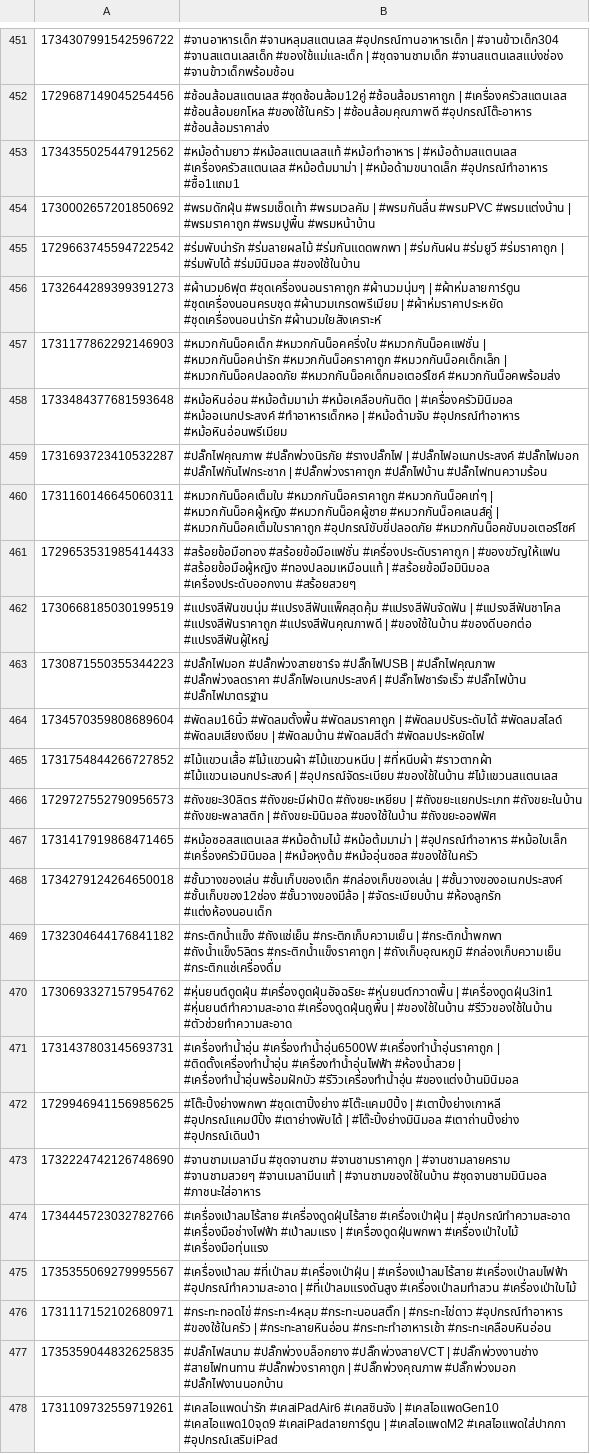
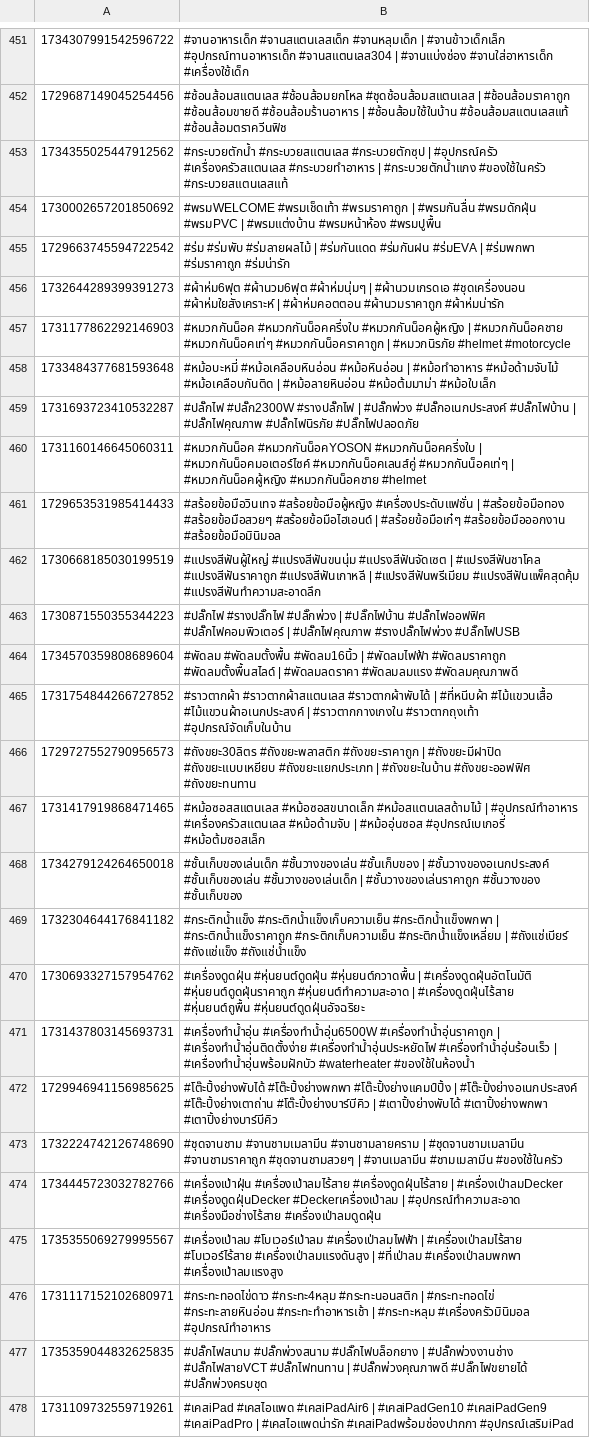
Before and after one commit to ohmwarareok/tiktok-captions, a CSV file: captions.csv, drawn as a sheet; only a part is shown, gaps mark what is left out; the diff covers the shown part only; the diff names each change by its address in the sheet, - before the commit and + after, or states it on an @@ line.

```diff
--- a/captions.csv
+++ b/captions.csv
-B451: #จานอาหารเด็ก #จานหลุมสแตนเลส #อุปกรณ์ทานอาหารเด็ก | #จานข้าวเด็ก304 #จานสแตนเลสเด็ก #ของใช้แม่และเด็ก | #ชุดจานชามเด็ก #จานสแตนเลสแบ่งช่อง #จานข้าวเด็กพร้อมช้อน
+B451: #จานอาหารเด็ก #จานสแตนเลสเด็ก #จานหลุมเด็ก | #จานข้าวเด็กเล็ก #อุปกรณ์ทานอาหารเด็ก #จานสแตนเลส304 | #จานแบ่งช่อง #จานใส่อาหารเด็ก #เครื่องใช้เด็ก
-B452: #ช้อนส้อมสแตนเลส #ชุดช้อนส้อม12คู่ #ช้อนส้อมราคาถูก | #เครื่องครัวสแตนเลส #ช้อนส้อมยกโหล #ของใช้ในครัว | #ช้อนส้อมคุณภาพดี #อุปกรณ์โต๊ะอาหาร #ช้อนส้อมราคาส่ง
+B452: #ช้อนส้อมสแตนเลส #ช้อนส้อมยกโหล #ชุดช้อนส้อมสแตนเลส | #ช้อนส้อมราคาถูก #ช้อนส้อมขายดี #ช้อนส้อมร้านอาหาร | #ช้อนส้อมใช้ในบ้าน #ช้อนส้อมสแตนเลสแท้ #ช้อนส้อมตราควีนฟิช
-B453: #หม้อด้ามยาว #หม้อสแตนเลสแท้ #หม้อทำอาหาร | #หม้อด้ามสแตนเลส #เครื่องครัวสแตนเลส #หม้อต้มมาม่า | #หม้อด้ามขนาดเล็ก #อุปกรณ์ทำอาหาร #ซื้อ1แถม1
+B453: #กระบวยตักน้ำ #กระบวยสแตนเลส #กระบวยตักซุป | #อุปกรณ์ครัว #เครื่องครัวสแตนเลส #กระบวยทำอาหาร | #กระบวยตักน้ำแกง #ของใช้ในครัว #กระบวยสแตนเลสแท้
-B454: #พรมดักฝุ่น #พรมเช็ดเท้า #พรมเวลคัม | #พรมกันลื่น #พรมPVC #พรมแต่งบ้าน | #พรมราคาถูก #พรมปูพื้น #พรมหน้าบ้าน
+B454: #พรมWELCOME #พรมเช็ดเท้า #พรมราคาถูก | #พรมกันลื่น #พรมดักฝุ่น #พรมPVC | #พรมแต่งบ้าน #พรมหน้าห้อง #พรมปูพื้น
-B455: #ร่มพับน่ารัก #ร่มลายผลไม้ #ร่มกันแดดพกพา | #ร่มกันฝน #ร่มยูวี #ร่มราคาถูก | #ร่มพับได้ #ร่มมินิมอล #ของใช้ในบ้าน
+B455: #ร่ม #ร่มพับ #ร่มลายผลไม้ | #ร่มกันแดด #ร่มกันฝน #ร่มEVA | #ร่มพกพา #ร่มราคาถูก #ร่มน่ารัก
-B456: #ผ้านวม6ฟุต #ชุดเครื่องนอนราคาถูก #ผ้านวมนุ่มๆ | #ผ้าห่มลายการ์ตูน #ชุดเครื่องนอนครบชุด #ผ้านวมเกรดพรีเมียม | #ผ้าห่มราคาประหยัด #ชุดเครื่องนอนน่ารัก #ผ้านวมใยสังเคราะห์
+B456: #ผ้าห่ม6ฟุต #ผ้านวม6ฟุต #ผ้าห่มนุ่มๆ | #ผ้านวมเกรดเอ #ชุดเครื่องนอน #ผ้าห่มใยสังเคราะห์ | #ผ้าห่มคอตตอน #ผ้านวมราคาถูก #ผ้าห่มน่ารัก
-B457: #หมวกกันน็อคเด็ก #หมวกกันน็อคครึ่งใบ #หมวกกันน็อคแฟชั่น | #หมวกกันน็อคน่ารัก #หมวกกันน็อคราคาถูก #หมวกกันน็อคเด็กเล็ก | #หมวกกันน็อคปลอดภัย #หมวกกันน็อคเด็กมอเตอร์ไซค์ #หมวกกันน็อคพร้อมส่ง
+B457: #หมวกกันน็อค #หมวกกันน็อคครึ่งใบ #หมวกกันน็อคผู้หญิง | #หมวกกันน็อคชาย #หมวกกันน็อคเท่ๆ #หมวกกันน็อคราคาถูก | #หมวกนิรภัย #helmet #motorcycle
-B458: #หม้อหินอ่อน #หม้อต้มมาม่า #หม้อเคลือบกันติด | #เครื่องครัวมินิมอล #หม้ออเนกประสงค์ #ทำอาหารเด็กหอ | #หม้อด้ามจับ #อุปกรณ์ทำอาหาร #หม้อหินอ่อนพรีเมียม
+B458: #หม้อบะหมี่ #หม้อเคลือบหินอ่อน #หม้อหินอ่อน | #หม้อทำอาหาร #หม้อด้ามจับไม้ #หม้อเคลือบกันติด | #หม้อลายหินอ่อน #หม้อต้มมาม่า #หม้อใบเล็ก
-B459: #ปลั๊กไฟคุณภาพ #ปลั๊กพ่วงนิรภัย #รางปลั๊กไฟ | #ปลั๊กไฟอเนกประสงค์ #ปลั๊กไฟมอก #ปลั๊กไฟกันไฟกระชาก | #ปลั๊กพ่วงราคาถูก #ปลั๊กไฟบ้าน #ปลั๊กไฟทนความร้อน
+B459: #ปลั๊กไฟ #ปลั๊ก2300W #รางปลั๊กไฟ | #ปลั๊กพ่วง #ปลั๊กอเนกประสงค์ #ปลั๊กไฟบ้าน | #ปลั๊กไฟคุณภาพ #ปลั๊กไฟนิรภัย #ปลั๊กไฟปลอดภัย
-B460: #หมวกกันน็อคเต็มใบ #หมวกกันน็อคราคาถูก #หมวกกันน็อคเท่ๆ | #หมวกกันน็อคผู้หญิง #หมวกกันน็อคผู้ชาย #หมวกกันน็อคเลนส์คู่ | #หมวกกันน็อคเต็มใบราคาถูก #อุปกรณ์ขับขี่ปลอดภัย #หมวกกันน็อคขับมอเตอร์ไซค์
+B460: #หมวกกันน็อค #หมวกกันน็อคYOSON #หมวกกันน็อคครึ่งใบ | #หมวกกันน็อคมอเตอร์ไซค์ #หมวกกันน็อคเลนส์คู่ #หมวกกันน็อคเท่ๆ | #หมวกกันน็อคผู้หญิง #หมวกกันน็อคชาย #helmet
-B461: #สร้อยข้อมือทอง #สร้อยข้อมือแฟชั่น #เครื่องประดับราคาถูก | #ของขวัญให้แฟน #สร้อยข้อมือผู้หญิง #ทองปลอมเหมือนแท้ | #สร้อยข้อมือมินิมอล #เครื่องประดับออกงาน #สร้อยสวยๆ
+B461: #สร้อยข้อมือวินเทจ #สร้อยข้อมือผู้หญิง #เครื่องประดับแฟชั่น | #สร้อยข้อมือทอง #สร้อยข้อมือสวยๆ #สร้อยข้อมือไฮเอนด์ | #สร้อยข้อมือเก๋ๆ #สร้อยข้อมือออกงาน #สร้อยข้อมือมินิมอล
-B462: #แปรงสีฟันขนนุ่ม #แปรงสีฟันแพ็คสุดคุ้ม #แปรงสีฟันจัดฟัน | #แปรงสีฟันชาโคล #แปรงสีฟันราคาถูก #แปรงสีฟันคุณภาพดี | #ของใช้ในบ้าน #ของดีบอกต่อ #แปรงสีฟันผู้ใหญ่
+B462: #แปรงสีฟันผู้ใหญ่ #แปรงสีฟันขนนุ่ม #แปรงสีฟันจัดเซต | #แปรงสีฟันชาโคล #แปรงสีฟันราคาถูก #แปรงสีฟันเกาหลี | #แปรงสีฟันพรีเมียม #แปรงสีฟันแพ็คสุดคุ้ม #แปรงสีฟันทำความสะอาดลึก
-B463: #ปลั๊กไฟมอก #ปลั๊กพ่วงสายชาร์จ #ปลั๊กไฟUSB | #ปลั๊กไฟคุณภาพ #ปลั๊กพ่วงลดราคา #ปลั๊กไฟอเนกประสงค์ | #ปลั๊กไฟชาร์จเร็ว #ปลั๊กไฟบ้าน #ปลั๊กไฟมาตรฐาน
+B463: #ปลั๊กไฟ #รางปลั๊กไฟ #ปลั๊กพ่วง | #ปลั๊กไฟบ้าน #ปลั๊กไฟออฟฟิศ #ปลั๊กไฟคอมพิวเตอร์ | #ปลั๊กไฟคุณภาพ #รางปลั๊กไฟพ่วง #ปลั๊กไฟUSB
-B464: #พัดลม16นิ้ว #พัดลมตั้งพื้น #พัดลมราคาถูก | #พัดลมปรับระดับได้ #พัดลมสไลด์ #พัดลมเสียงเงียบ | #พัดลมบ้าน #พัดลมสีดำ #พัดลมประหยัดไฟ
+B464: #พัดลม #พัดลมตั้งพื้น #พัดลม16นิ้ว | #พัดลมไฟฟ้า #พัดลมราคาถูก #พัดลมตั้งพื้นสไลด์ | #พัดลมลดราคา #พัดลมลมแรง #พัดลมคุณภาพดี
-B465: #ไม้แขวนเสื้อ #ไม้แขวนผ้า #ไม้แขวนหนีบ | #ที่หนีบผ้า #ราวตากผ้า #ไม้แขวนเอนกประสงค์ | #อุปกรณ์จัดระเบียบ #ของใช้ในบ้าน #ไม้แขวนสแตนเลส
+B465: #ราวตากผ้า #ราวตากผ้าสแตนเลส #ราวตากผ้าพับได้ | #ที่หนีบผ้า #ไม้แขวนเสื้อ #ไม้แขวนผ้าอเนกประสงค์ | #ราวตากกางเกงใน #ราวตากถุงเท้า #อุปกรณ์จัดเก็บในบ้าน
-B466: #ถังขยะ30ลิตร #ถังขยะมีฝาปิด #ถังขยะเหยียบ | #ถังขยะแยกประเภท #ถังขยะในบ้าน #ถังขยะพลาสติก | #ถังขยะมินิมอล #ของใช้ในบ้าน #ถังขยะออฟฟิศ
+B466: #ถังขยะ30ลิตร #ถังขยะพลาสติก #ถังขยะราคาถูก | #ถังขยะมีฝาปิด #ถังขยะแบบเหยียบ #ถังขยะแยกประเภท | #ถังขยะในบ้าน #ถังขยะออฟฟิศ #ถังขยะทนทาน
-B467: #หม้อซอสสแตนเลส #หม้อด้ามไม้ #หม้อต้มมาม่า | #อุปกรณ์ทำอาหาร #หม้อใบเล็ก #เครื่องครัวมินิมอล | #หม้อหุงต้ม #หม้ออุ่นซอส #ของใช้ในครัว
+B467: #หม้อซอสสแตนเลส #หม้อซอสขนาดเล็ก #หม้อสแตนเลสด้ามไม้ | #อุปกรณ์ทำอาหาร #เครื่องครัวสแตนเลส #หม้อด้ามจับ | #หม้ออุ่นซอส #อุปกรณ์เบเกอรี่ #หม้อต้มซอสเล็ก
-B468: #ชั้นวางของเล่น #ชั้นเก็บของเด็ก #กล่องเก็บของเล่น | #ชั้นวางของอเนกประสงค์ #ชั้นเก็บของ12ช่อง #ชั้นวางของมีล้อ | #จัดระเบียบบ้าน #ห้องลูกรัก #แต่งห้องนอนเด็ก
+B468: #ชั้นเก็บของเล่นเด็ก #ชั้นวางของเล่น #ชั้นเก็บของ | #ชั้นวางของอเนกประสงค์ #ชั้นเก็บของเล่น #ชั้นวางของเล่นเด็ก | #ชั้นวางของเล่นราคาถูก #ชั้นวางของ #ชั้นเก็บของ
-B469: #กระติกน้ำแข็ง #ถังแช่เย็น #กระติกเก็บความเย็น | #กระติกน้ำพกพา #ถังน้ำแข็ง5ลิตร #กระติกน้ำแข็งราคาถูก | #ถังเก็บอุณหภูมิ #กล่องเก็บความเย็น #กระติกแช่เครื่องดื่ม
+B469: #กระติกน้ำแข็ง #กระติกน้ำแข็งเก็บความเย็น #กระติกน้ำแข็งพกพา | #กระติกน้ำแข็งราคาถูก #กระติกเก็บความเย็น #กระติกน้ำแข็งเหลี่ยม | #ถังแช่เบียร์ #ถังแช่แข็ง #ถังแช่น้ำแข็ง
-B470: #หุ่นยนต์ดูดฝุ่น #เครื่องดูดฝุ่นอัจฉริยะ #หุ่นยนต์กวาดพื้น | #เครื่องดูดฝุ่น3in1 #หุ่นยนต์ทำความสะอาด #เครื่องดูดฝุ่นถูพื้น | #ของใช้ในบ้าน #รีวิวของใช้ในบ้าน #ตัวช่วยทำความสะอาด
+B470: #เครื่องดูดฝุ่น #หุ่นยนต์ดูดฝุ่น #หุ่นยนต์กวาดพื้น | #เครื่องดูดฝุ่นอัตโนมัติ #หุ่นยนต์ดูดฝุ่นราคาถูก #หุ่นยนต์ทำความสะอาด | #เครื่องดูดฝุ่นไร้สาย #หุ่นยนต์ถูพื้น #หุ่นยนต์ดูดฝุ่นอัจฉริยะ
-B471: …#เครื่องทำน้ำอุ่นราคาถูก | #ติดตั้งเครื่องทำน้ำอุ่น #เครื่องทำน้ำอุ่นไฟฟ้า #ห้องน้ำสวย | #เครื่องทำน้ำอุ่นพร้อมฝักบัว #รีวิวเครื่องทำน้ำอุ่น #ของแต่งบ้านมินิมอล
+B471: …#เครื่องทำน้ำอุ่นราคาถูก | #เครื่องทำน้ำอุ่นติดตั้งง่าย #เครื่องทำน้ำอุ่นประหยัดไฟ #เครื่องทำน้ำอุ่นร้อนเร็ว | #เครื่องทำน้ำอุ่นพร้อมฝักบัว #waterheater #ของใช้ในห้องน้ำ
-B472: #โต๊ะปิ้งย่างพกพา #ชุดเตาปิ้งย่าง #โต๊ะแคมป์ปิ้ง | #เตาปิ้งย่างเกาหลี #อุปกรณ์แคมป์ปิ้ง #เตาย่างพับได้ | #โต๊ะปิ้งย่างมินิมอล #เตาถ่านปิ้งย่าง #อุปกรณ์เดินป่า
+B472: #โต๊ะปิ้งย่างพับได้ #โต๊ะปิ้งย่างพกพา #โต๊ะปิ้งย่างแคมป์ปิ้ง | #โต๊ะปิ้งย่างอเนกประสงค์ #โต๊ะปิ้งย่างเตาถ่าน #โต๊ะปิ้งย่างบาร์บีคิว | #เตาปิ้งย่างพับได้ #เตาปิ้งย่างพกพา #เตาปิ้งย่างบาร์บีคิว
-B473: #จานชามเมลามีน #ชุดจานชาม #จานชามราคาถูก | #จานชามลายคราม #จานชามสวยๆ #จานเมลามีนแท้ | #จานชามของใช้ในบ้าน #ชุดจานชามมินิมอล #ภาชนะใส่อาหาร
+B473: #ชุดจานชาม #จานชามเมลามีน #จานชามลายคราม | #ชุดจานชามเมลามีน #จานชามราคาถูก #ชุดจานชามสวยๆ | #จานเมลามีน #ชามเมลามีน #ของใช้ในครัว
-B474: #เครื่องเป่าลมไร้สาย #เครื่องดูดฝุ่นไร้สาย #เครื่องเป่าฝุ่น | #อุปกรณ์ทำความสะอาด #เครื่องมือช่างไฟฟ้า #เป่าลมแรง | #เครื่องดูดฝุ่นพกพา #เครื่องเป่าใบไม้ #เครื่องมือทุ่นแรง
+B474: #เครื่องเป่าฝุ่น #เครื่องเป่าลมไร้สาย #เครื่องดูดฝุ่นไร้สาย | #เครื่องเป่าลมDecker #เครื่องดูดฝุ่นDecker #Deckerเครื่องเป่าลม | #อุปกรณ์ทำความสะอาด #เครื่องมือช่างไร้สาย #เครื่องเป่าลมดูดฝุ่น
-B475: #เครื่องเป่าลม #ที่เป่าลม #เครื่องเป่าฝุ่น | #เครื่องเป่าลมไร้สาย #เครื่องเป่าลมไฟฟ้า #อุปกรณ์ทำความสะอาด | #ที่เป่าลมแรงดันสูง #เครื่องเป่าลมทำสวน #เครื่องเป่าใบไม้
+B475: #เครื่องเป่าลม #โบเวอร์เป่าลม #เครื่องเป่าลมไฟฟ้า | #เครื่องเป่าลมไร้สาย #โบเวอร์ไร้สาย #เครื่องเป่าลมแรงดันสูง | #ที่เป่าลม #เครื่องเป่าลมพกพา #เครื่องเป่าลมแรงสูง
-B476: #กระทะทอดไข่ #กระทะ4หลุม #กระทะนอนสติ๊ก | #กระทะไข่ดาว #อุปกรณ์ทำอาหาร #ของใช้ในครัว | #กระทะลายหินอ่อน #กระทะทำอาหารเช้า #กระทะเคลือบหินอ่อน
+B476: #กระทะทอดไข่ดาว #กระทะ4หลุม #กระทะนอนสติก | #กระทะทอดไข่ #กระทะลายหินอ่อน #กระทะทำอาหารเช้า | #กระทะหลุม #เครื่องครัวมินิมอล #อุปกรณ์ทำอาหาร
-B477: #ปลั๊กไฟสนาม #ปลั๊กพ่วงบล็อกยาง #ปลั๊กพ่วงสายVCT | #ปลั๊กพ่วงงานช่าง #สายไฟทนทาน #ปลั๊กพ่วงราคาถูก | #ปลั๊กพ่วงคุณภาพ #ปลั๊กพ่วงมอก #ปลั๊กไฟงานนอกบ้าน
+B477: #ปลั๊กไฟสนาม #ปลั๊กพ่วงสนาม #ปลั๊กไฟบล็อกยาง | #ปลั๊กพ่วงงานช่าง #ปลั๊กไฟสายVCT #ปลั๊กไฟทนทาน | #ปลั๊กพ่วงคุณภาพดี #ปลั๊กไฟขยายได้ #ปลั๊กพ่วงครบชุด
-B478: #เคสไอแพดน่ารัก #เคสiPadAir6 #เคสชินจัง | #เคสไอแพดGen10 #เคสไอแพด10จุด9 #เคสiPadลายการ์ตูน | #เคสไอแพดM2 #เคสไอแพดใส่ปากกา #อุปกรณ์เสริมiPad
+B478: #เคสiPad #เคสไอแพด #เคสiPadAir6 | #เคสiPadGen10 #เคสiPadGen9 #เคสiPadPro | #เคสไอแพดน่ารัก #เคสiPadพร้อมช่องปากกา #อุปกรณ์เสริมiPad
```
Also changed, not shown: 60 edited cells elsewhere in this file, 1 other file.
